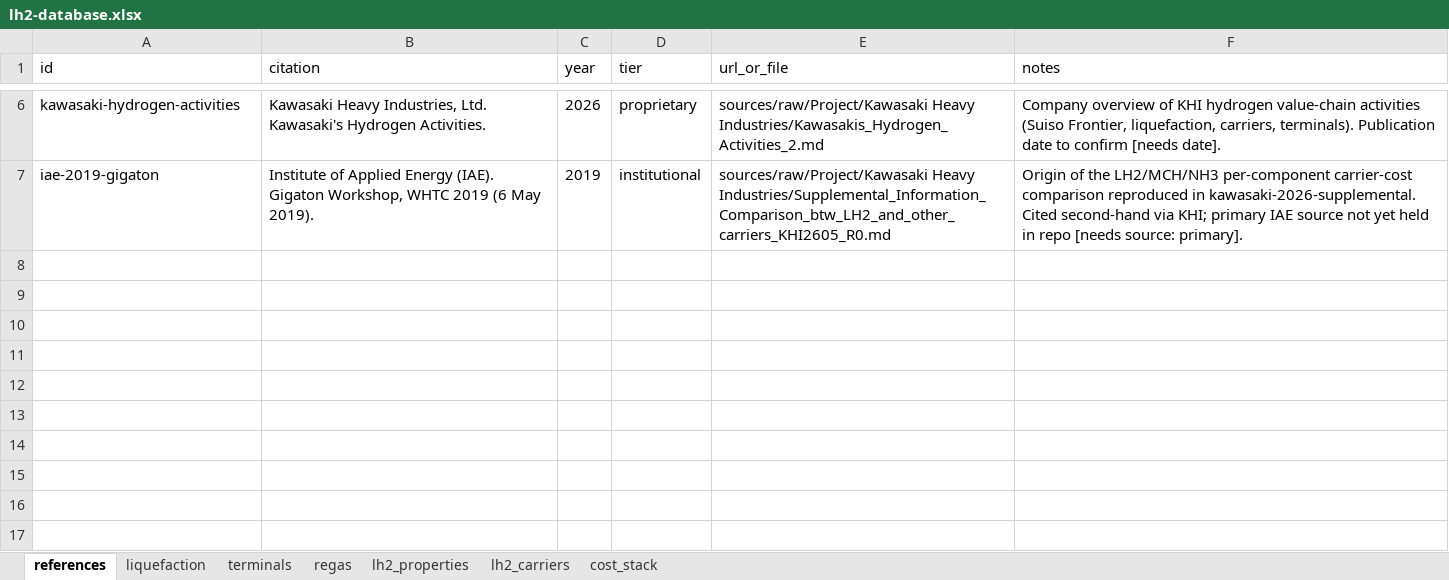
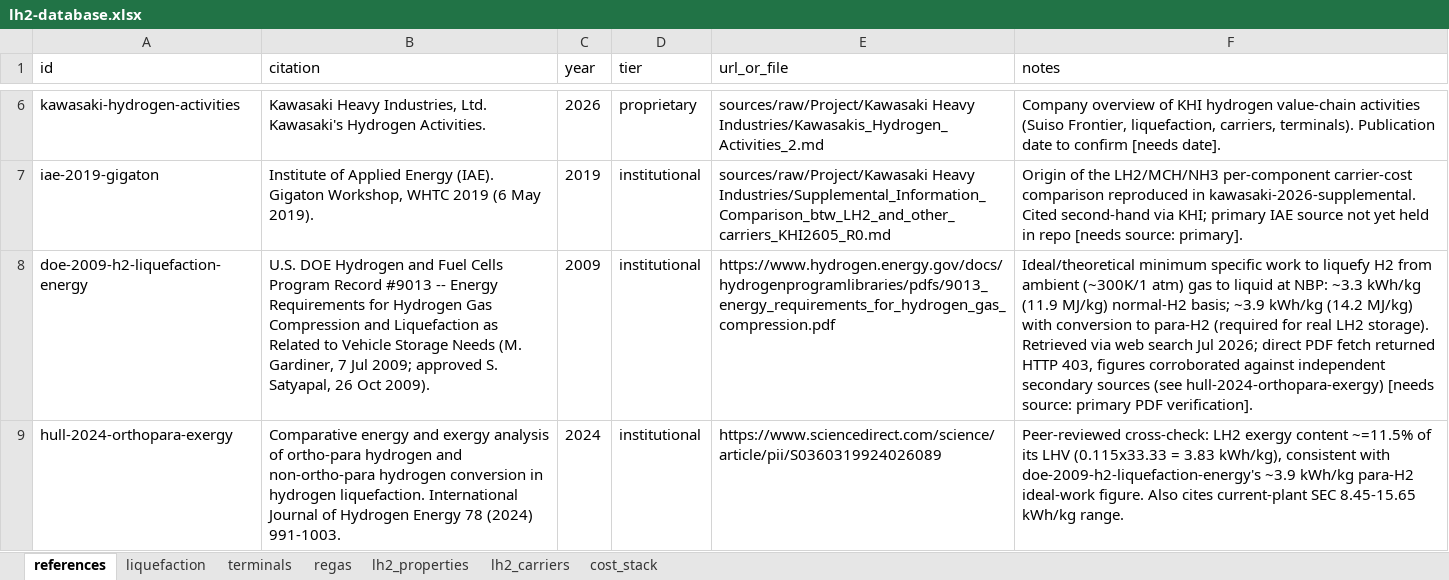
Before and after one commit to ungkumuhammad/Gentari-LH2, an Excel workbook: data/lh2-database.xlsx, sheet references, drawn as a sheet; only a part is shown, gaps mark what is left out; values as stored, in another font and other column widths than the file's, no borders; the diff names each change by its address in the sheet, - before the commit and + after, or states it on an @@ line.

```diff
--- a/data/lh2-database.xlsx (sheet references)
+++ b/data/lh2-database.xlsx (sheet references)
+row 8: doe-2009-h2-liquefaction-energy | U.S. DOE Hydrogen and Fuel Cells Program Record #9013 -- Energy Requirements for Hydrogen Gas Compression and Liquefaction as Related to Vehicle Storage Needs (M. Gardiner, 7 Jul 2009; approved S. Satyapal, 26 Oct 2009). | 2009 | institutional | https://www.hydrogen.energy.gov/docs/hydrogenprogramlibraries/pdfs/9013_energy_requirements_for_hydrogen_gas_compression.pdf | Ideal/theoretical minimum specific work to liquefy H2 from ambient (~300K/1 atm) gas to liquid at NBP: ~3.3 kWh/kg (11.9 MJ/kg) normal-H2 basis; ~3.9 kWh/kg (14.2 MJ/kg) with conversion to para-H2 (required for real LH2 storage). Retrieved via web search Jul 2026; direct PDF fetch returned HTTP 403, figures corroborated against independent secondary sources (see hull-2024-orthopara-exergy) [needs source: primary PDF verification].
+row 9: hull-2024-orthopara-exergy | Comparative energy and exergy analysis of ortho-para hydrogen and non-ortho-para hydrogen conversion in hydrogen liquefaction. International Journal of Hydrogen Energy 78 (2024) 991-1003. | 2024 | institutional | https://www.sciencedirect.com/science/article/pii/S0360319924026089 | Peer-reviewed cross-check: LH2 exergy content ~=11.5% of its LHV (0.115x33.33 = 3.83 kWh/kg), consistent with doe-2009-h2-liquefaction-energy's ~3.9 kWh/kg para-H2 ideal-work figure. Also cites current-plant SEC 8.45-15.65 kWh/kg range.
```
Also changed, not shown: sheet liquefaction, 4 other files.
